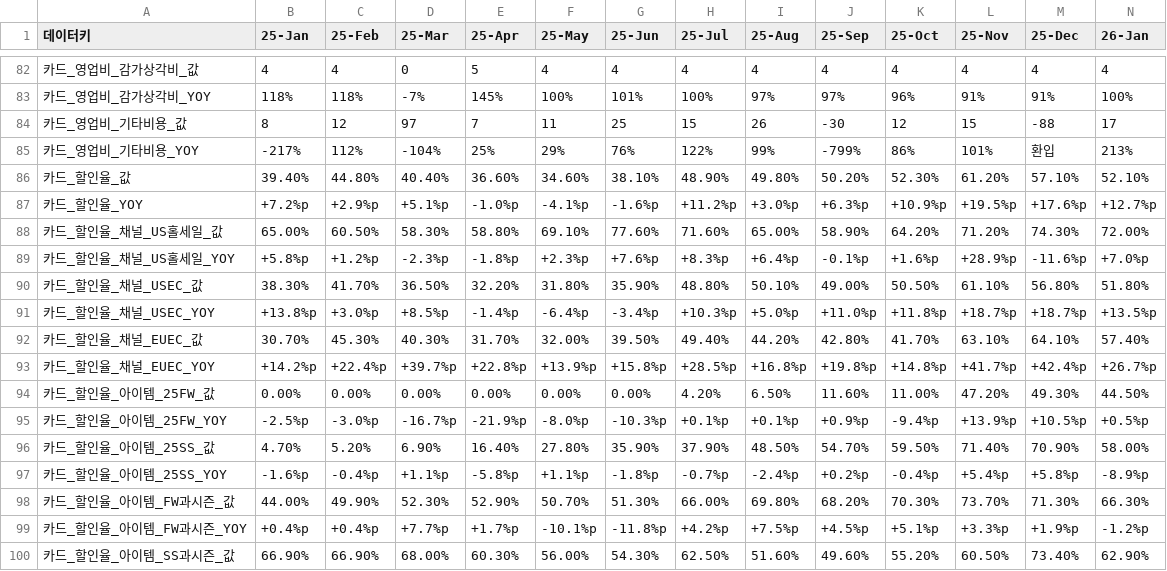
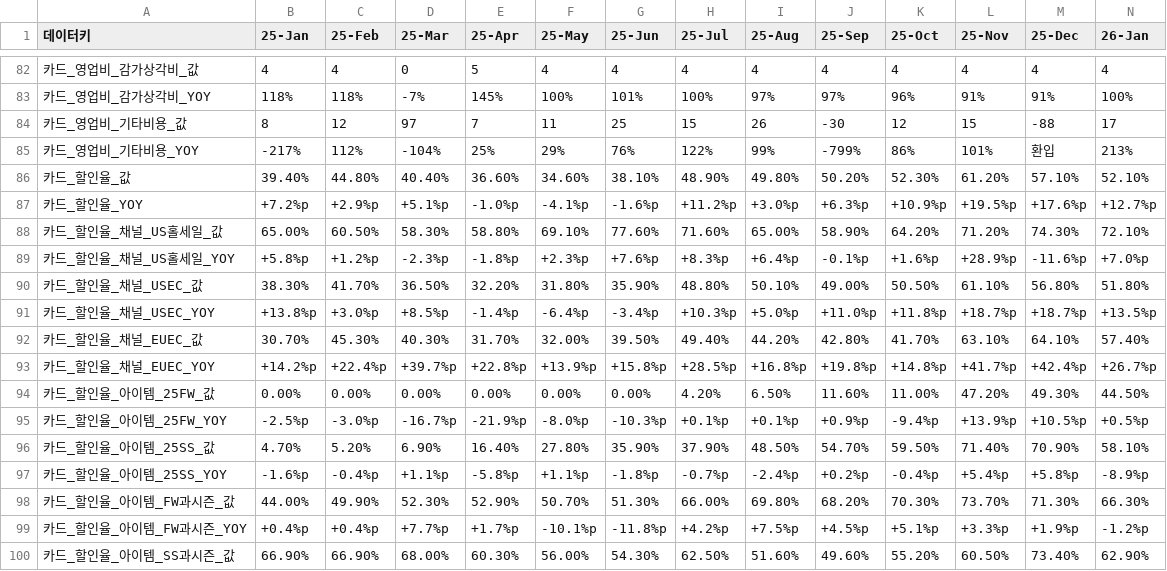
Before and after one commit to kyeongsoo88/New_stodashboard, a CSV file: frontend/public/data/dashboard-data.csv, drawn as a sheet; only a part is shown, gaps mark what is left out.

```diff
--- a/frontend/public/data/dashboard-data.csv
+++ b/frontend/public/data/dashboard-data.csv
@@ -87,3 +87,3 @@
 카드_할인율_YOY,+7.2%p,+2.9%p,+5.1%p,-1.0%p,-4.1%p,-1.6%p,+11.2%p,+3.0%p,+6.3%p,+10.9%p,+19.5%p,+17.6%p,+12.7%p
-카드_할인율_채널_US홀세일_값,65.00%,60.50%,58.30%,58.80%,69.10%,77.60%,71.60%,65.00%,58.90%,64.20%,71.20%,74.30%,72.00%
+카드_할인율_채널_US홀세일_값,65.00%,60.50%,58.30%,58.80%,69.10%,77.60%,71.60%,65.00%,58.90%,64.20%,71.20%,74.30%,72.10%
 카드_할인율_채널_US홀세일_YOY,+5.8%p,+1.2%p,-2.3%p,-1.8%p,+2.3%p,+7.6%p,+8.3%p,+6.4%p,-0.1%p,+1.6%p,+28.9%p,-11.6%p,+7.0%p
@@ -95,3 +95,3 @@
 카드_할인율_아이템_25FW_YOY,-2.5%p,-3.0%p,-16.7%p,-21.9%p,-8.0%p,-10.3%p,+0.1%p,+0.1%p,+0.9%p,-9.4%p,+13.9%p,+10.5%p,+0.5%p
-카드_할인율_아이템_25SS_값,4.70%,5.20%,6.90%,16.40%,27.80%,35.90%,37.90%,48.50%,54.70%,59.50%,71.40%,70.90%,58.00%
+카드_할인율_아이템_25SS_값,4.70%,5.20%,6.90%,16.40%,27.80%,35.90%,37.90%,48.50%,54.70%,59.50%,71.40%,70.90%,58.10%
 카드_할인율_아이템_25SS_YOY,-1.6%p,-0.4%p,+1.1%p,-5.8%p,+1.1%p,-1.8%p,-0.7%p,-2.4%p,+0.2%p,-0.4%p,+5.4%p,+5.8%p,-8.9%p
```
Also changed, not shown: frontend/public/data/ste-income-statement.csv, 3 other files.
